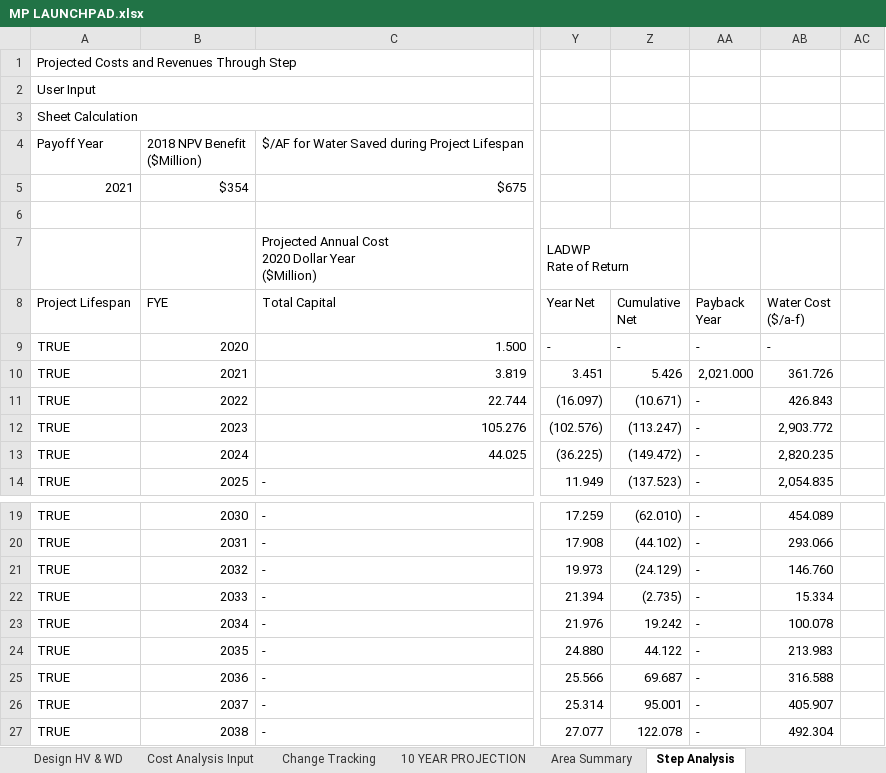
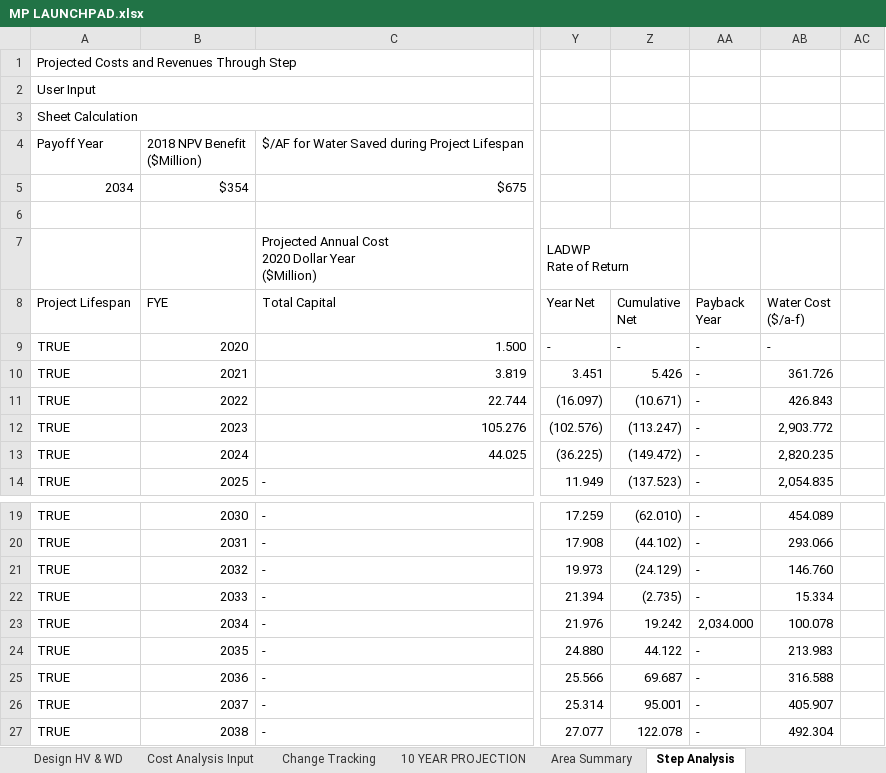
Before and after one commit to jwbannister/master_proj, an Excel workbook: MP LAUNCHPAD.xlsx, sheet Step Analysis, drawn as a sheet; only a part is shown, gaps mark what is left out; values as stored, in another font and other column widths than the file's, no cell formats; charts and pictures not drawn; the diff names each change by its address in the sheet, - before the commit and + after, or states it on an @@ line.

```diff
--- a/MP LAUNCHPAD.xlsx (sheet Step Analysis)
+++ b/MP LAUNCHPAD.xlsx (sheet Step Analysis)
-A5 (Project Lifespan): 2021
+A5 (Project Lifespan): 2034
-AA10 (Payback Year): 2,021.000
+AA10 (Payback Year): -
-AA23 (Payback Year): -
+AA23 (Payback Year): 2,034.000
```
Also changed, not shown: sheet MP Analysis Input, cell formats, formulas that keep their value, 1 other file.
